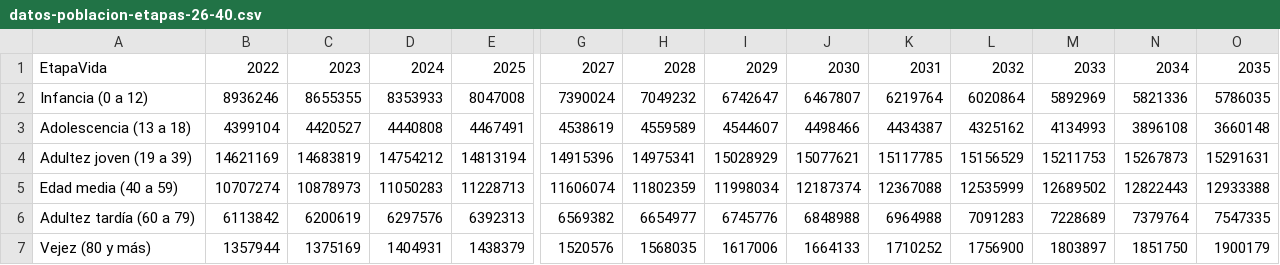
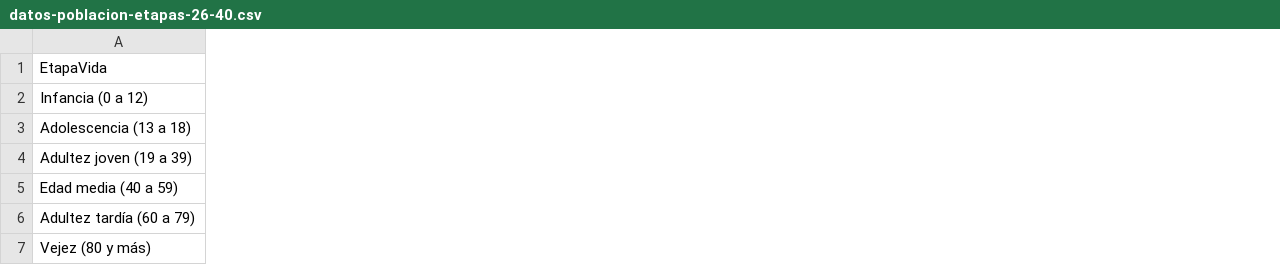
Before and after one commit to francossian/dataviz-d3, a CSV file: 2026-01-19_demografia-edad-argentina/data/datos-poblacion-etapas-26-40.csv, drawn as a sheet; only a part is shown, gaps mark what is left out; the diff covers the shown part only; the diff names each change by its address in the sheet, - before the commit and + after, or states it on an @@ line.

Commit message:
Updated data prep script

```diff
--- a/2026-01-19_demografia-edad-argentina/data/datos-poblacion-etapas-26-40.csv
+++ b/2026-01-19_demografia-edad-argentina/data/datos-poblacion-etapas-26-40.csv
-column B, rows 1-7: 2022 | 8936246 | 4399104 | 14621169 | 10707274 | 6113842 | 1357944
-column C, rows 1-7: 2023 | 8655355 | 4420527 | 14683819 | 10878973 | 6200619 | 1375169
-column D, rows 1-7: 2024 | 8353933 | 4440808 | 14754212 | 11050283 | 6297576 | 1404931
-column E, rows 1-7: 2025 | 8047008 | 4467491 | 14813194 | 11228713 | 6392313 | 1438379
-column G, rows 1-7: 2027 | 7390024 | 4538619 | 14915396 | 11606074 | 6569382 | 1520576
-column H, rows 1-7: 2028 | 7049232 | 4559589 | 14975341 | 11802359 | 6654977 | 1568035
-column I, rows 1-7: 2029 | 6742647 | 4544607 | 15028929 | 11998034 | 6745776 | 1617006
-column J, rows 1-7: 2030 | 6467807 | 4498466 | 15077621 | 12187374 | 6848988 | 1664133
-column K, rows 1-7: 2031 | 6219764 | 4434387 | 15117785 | 12367088 | 6964988 | 1710252
-column L, rows 1-7: 2032 | 6020864 | 4325162 | 15156529 | 12535999 | 7091283 | 1756900
-column M, rows 1-7: 2033 | 5892969 | 4134993 | 15211753 | 12689502 | 7228689 | 1803897
-column N, rows 1-7: 2034 | 5821336 | 3896108 | 15267873 | 12822443 | 7379764 | 1851750
-column O, rows 1-7: 2035 | 5786035 | 3660148 | 15291631 | 12933388 | 7547335 | 1900179
```
Also changed, not shown: 4 removed columns elsewhere in this file, 2 other files.
